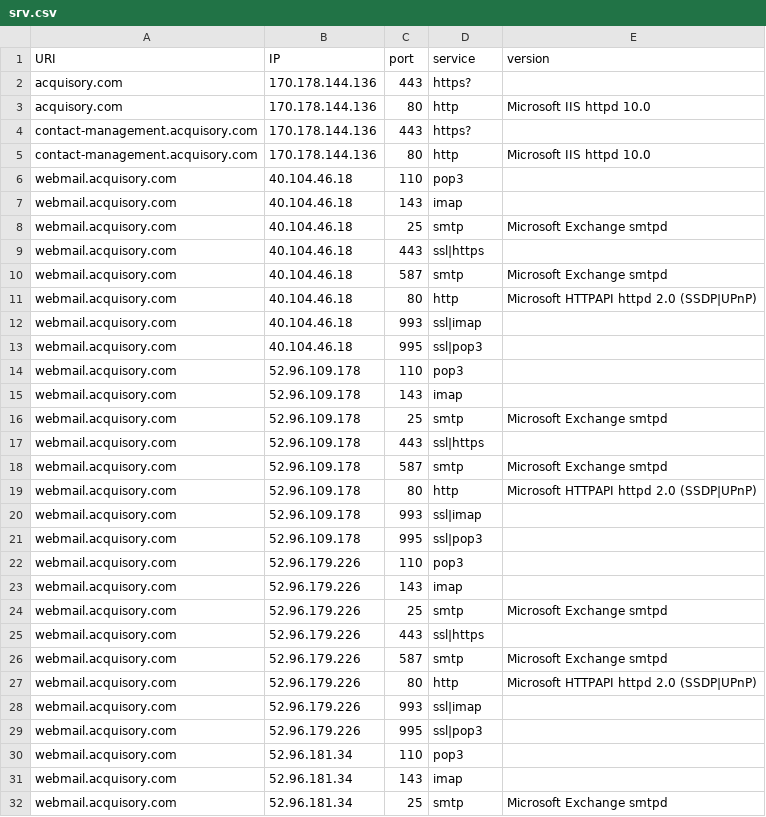
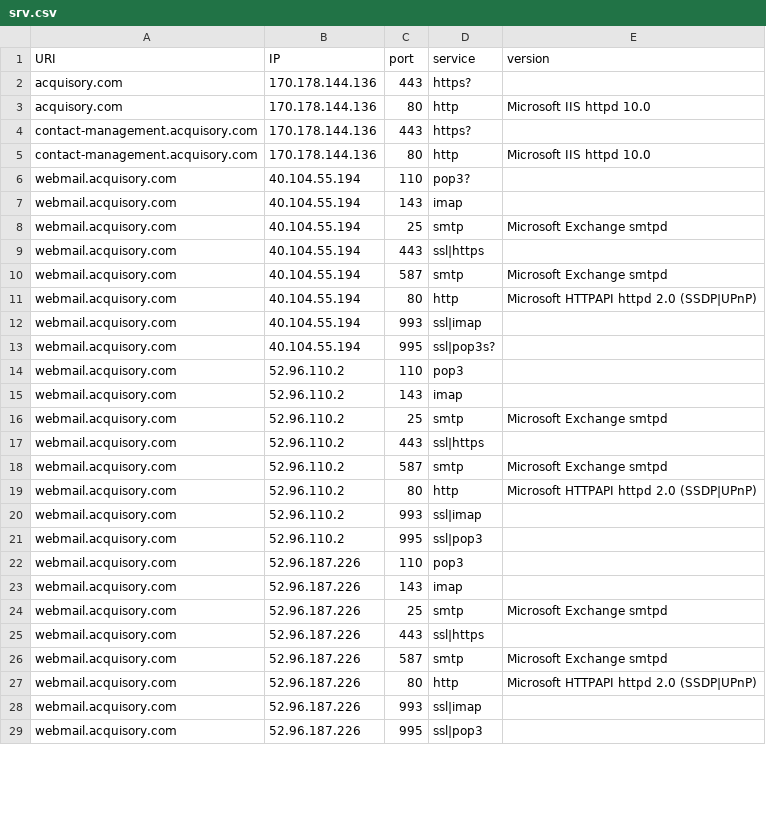
Before and after one commit to ayushmanchhabra/hacking, a CSV file: tools/bugbounty/targets/acquisory.com/srv.csv, drawn as a sheet; only a part is shown; the diff covers the shown part only.

```diff
--- a/tools/bugbounty/targets/acquisory.com/srv.csv
+++ b/tools/bugbounty/targets/acquisory.com/srv.csv
@@ -5,28 +5,25 @@ contact-management.acquisory.com,170.178.144.136,443,https?,""
 contact-management.acquisory.com,170.178.144.136,80,http,"Microsoft IIS httpd 10.0"
-webmail.acquisory.com,40.104.46.18,110,pop3,""
-webmail.acquisory.com,40.104.46.18,143,imap,""
-webmail.acquisory.com,40.104.46.18,25,smtp,"Microsoft Exchange smtpd"
-webmail.acquisory.com,40.104.46.18,443,ssl|https,""
-webmail.acquisory.com,40.104.46.18,587,smtp,"Microsoft Exchange smtpd"
-webmail.acquisory.com,40.104.46.18,80,http,"Microsoft HTTPAPI httpd 2.0 (SSDP|UPnP)"
-webmail.acquisory.com,40.104.46.18,993,ssl|imap,""
-webmail.acquisory.com,40.104.46.18,995,ssl|pop3,""
-webmail.acquisory.com,52.96.109.178,110,pop3,""
-webmail.acquisory.com,52.96.109.178,143,imap,""
-webmail.acquisory.com,52.96.109.178,25,smtp,"Microsoft Exchange smtpd"
-webmail.acquisory.com,52.96.109.178,443,ssl|https,""
-webmail.acquisory.com,52.96.109.178,587,smtp,"Microsoft Exchange smtpd"
-webmail.acquisory.com,52.96.109.178,80,http,"Microsoft HTTPAPI httpd 2.0 (SSDP|UPnP)"
-webmail.acquisory.com,52.96.109.178,993,ssl|imap,""
-webmail.acquisory.com,52.96.109.178,995,ssl|pop3,""
-webmail.acquisory.com,52.96.179.226,110,pop3,""
-webmail.acquisory.com,52.96.179.226,143,imap,""
-webmail.acquisory.com,52.96.179.226,25,smtp,"Microsoft Exchange smtpd"
-webmail.acquisory.com,52.96.179.226,443,ssl|https,""
-webmail.acquisory.com,52.96.179.226,587,smtp,"Microsoft Exchange smtpd"
-webmail.acquisory.com,52.96.179.226,80,http,"Microsoft HTTPAPI httpd 2.0 (SSDP|UPnP)"
-webmail.acquisory.com,52.96.179.226,993,ssl|imap,""
-webmail.acquisory.com,52.96.179.226,995,ssl|pop3,""
-webmail.acquisory.com,52.96.181.34,110,pop3,""
-webmail.acquisory.com,52.96.181.34,143,imap,""
-webmail.acquisory.com,52.96.181.34,25,smtp,"Microsoft Exchange smtpd"
+webmail.acquisory.com,40.104.55.194,110,pop3?,""
+webmail.acquisory.com,40.104.55.194,143,imap,""
+webmail.acquisory.com,40.104.55.194,25,smtp,"Microsoft Exchange smtpd"
+webmail.acquisory.com,40.104.55.194,443,ssl|https,""
+webmail.acquisory.com,40.104.55.194,587,smtp,"Microsoft Exchange smtpd"
+webmail.acquisory.com,40.104.55.194,80,http,"Microsoft HTTPAPI httpd 2.0 (SSDP|UPnP)"
+webmail.acquisory.com,40.104.55.194,993,ssl|imap,""
+webmail.acquisory.com,40.104.55.194,995,ssl|pop3s?,""
+webmail.acquisory.com,52.96.110.2,110,pop3,""
+webmail.acquisory.com,52.96.110.2,143,imap,""
+webmail.acquisory.com,52.96.110.2,25,smtp,"Microsoft Exchange smtpd"
+webmail.acquisory.com,52.96.110.2,443,ssl|https,""
+webmail.acquisory.com,52.96.110.2,587,smtp,"Microsoft Exchange smtpd"
+webmail.acquisory.com,52.96.110.2,80,http,"Microsoft HTTPAPI httpd 2.0 (SSDP|UPnP)"
+webmail.acquisory.com,52.96.110.2,993,ssl|imap,""
+webmail.acquisory.com,52.96.110.2,995,ssl|pop3,""
+webmail.acquisory.com,52.96.187.226,110,pop3,""
+webmail.acquisory.com,52.96.187.226,143,imap,""
+webmail.acquisory.com,52.96.187.226,25,smtp,"Microsoft Exchange smtpd"
+webmail.acquisory.com,52.96.187.226,443,ssl|https,""
+webmail.acquisory.com,52.96.187.226,587,smtp,"Microsoft Exchange smtpd"
+webmail.acquisory.com,52.96.187.226,80,http,"Microsoft HTTPAPI httpd 2.0 (SSDP|UPnP)"
+webmail.acquisory.com,52.96.187.226,993,ssl|imap,""
+webmail.acquisory.com,52.96.187.226,995,ssl|pop3,""
```
Also changed, not shown: 29 removed rows and 8 edited cells elsewhere in this file, tools/bugbounty/targets/acquisory.com/dns.csv, tools/bugbounty/targets/acquisory.com/ipdr.csv, 8 other files.
